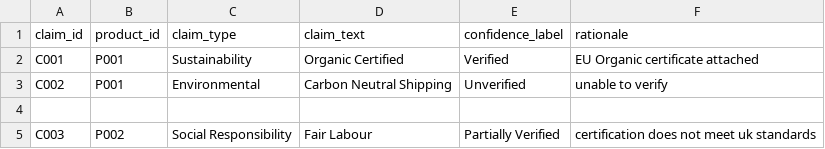
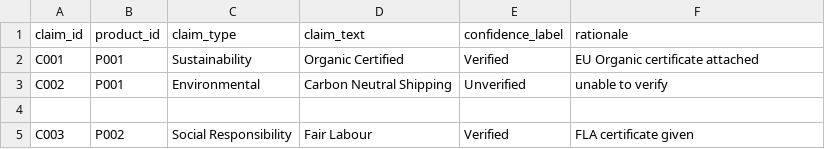
Before and after one commit to rscott34/Innovation-project-4, a CSV file: main/dataset/claims.csv, drawn as a sheet.

Commit message:
Update claims.csv

```diff
--- a/main/dataset/claims.csv
+++ b/main/dataset/claims.csv
@@ -4,2 +4,2 @@ C002,P001,Environmental,Carbon Neutral Shipping,Unverified,unable to verify
 
-C003,P002,Social Responsibility,Fair Labour,Partially Verified,certification does not meet uk standards
+C003,P002,Social Responsibility,Fair Labour,Verified,FLA certificate given
```
